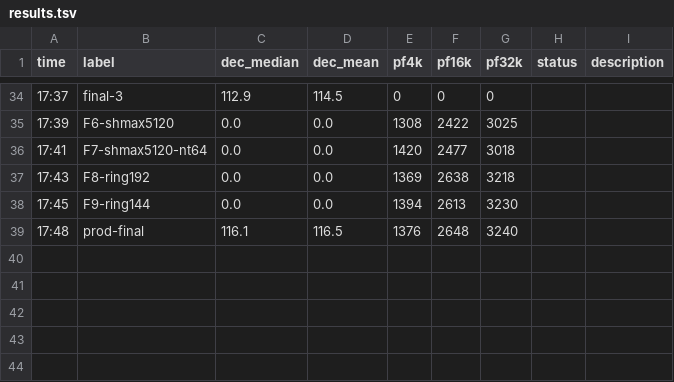
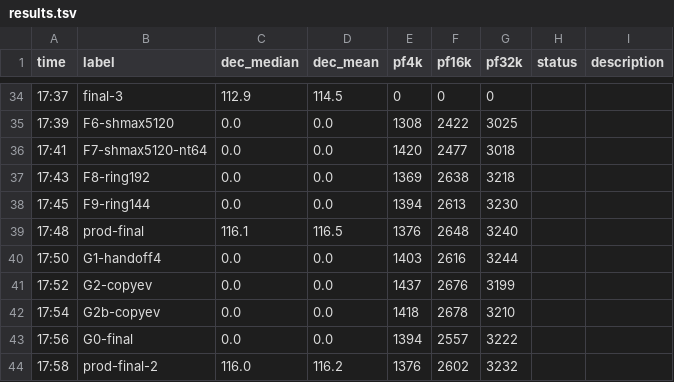
Before and after one commit to unimatrix099/Strata, a TSV file: bench/results/2026-11-20-autoresearch-prompt-speed/results.tsv, drawn as a sheet; only a part is shown, gaps mark what is left out.

```diff
--- a/bench/results/2026-11-20-autoresearch-prompt-speed/results.tsv
+++ b/bench/results/2026-11-20-autoresearch-prompt-speed/results.tsv
@@ -39 +39,6 @@ time	label	dec_median	dec_mean	pf4k	pf16k	pf32k	status	description
 17:48	prod-final	116.1	116.5	1376	2648	3240
+17:50	G1-handoff4	0.0	0.0	1403	2616	3244
+17:52	G2-copyev	0.0	0.0	1437	2676	3199
+17:54	G2b-copyev	0.0	0.0	1418	2678	3210
+17:56	G0-final	0.0	0.0	1394	2557	3222
+17:58	prod-final-2	116.0	116.2	1376	2602	3232
```
Also changed, not shown: 1 other file.
